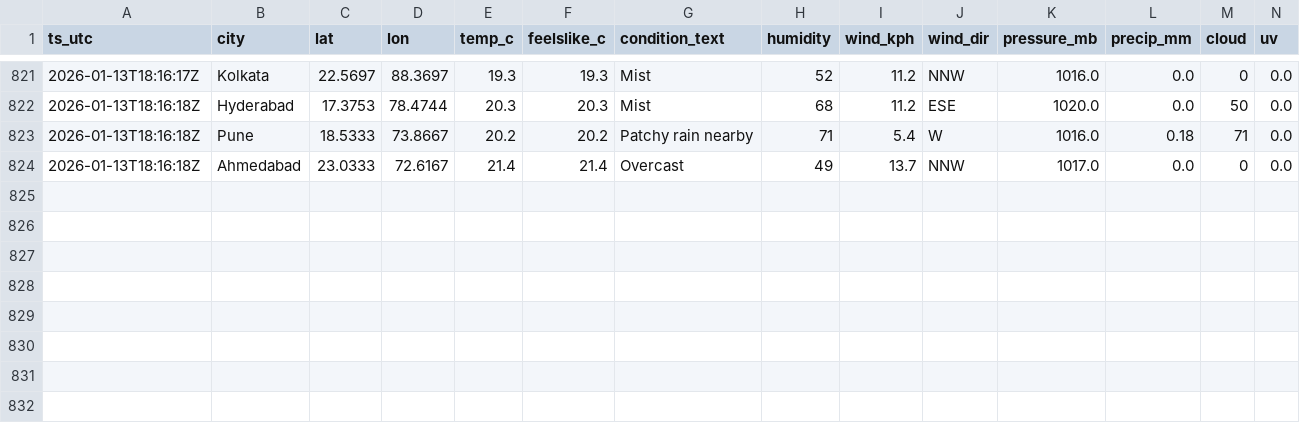
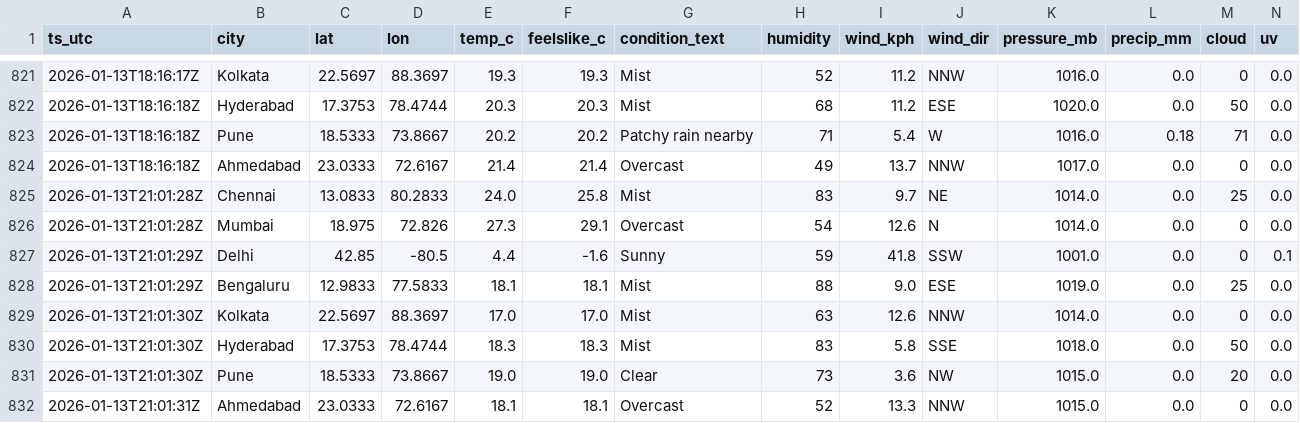
Before and after one commit to anwarmohammedbasha/weather-api-fetch, a CSV file: data/weather_india_2026_01.csv, drawn as a sheet; only a part is shown, gaps mark what is left out; rows hold the shown columns only; the diff names each change by its address in the sheet, - before the commit and + after, or states it on an @@ line.

```diff
--- a/data/weather_india_2026_01.csv
+++ b/data/weather_india_2026_01.csv
+row 825: 2026-01-13T21:01:28Z | Chennai | 13.0833 | 80.2833 | 24.0 | 25.8 | Mist | 83 | 9.7 | NE | 1014.0 | 0.0 | 25 | 0.0
+row 826: 2026-01-13T21:01:28Z | Mumbai | 18.975 | 72.826 | 27.3 | 29.1 | Overcast | 54 | 12.6 | N | 1014.0 | 0.0 | 0 | 0.0
+row 827: 2026-01-13T21:01:29Z | Delhi | 42.85 | -80.5 | 4.4 | -1.6 | Sunny | 59 | 41.8 | SSW | 1001.0 | 0.0 | 0 | 0.1
+row 828: 2026-01-13T21:01:29Z | Bengaluru | 12.9833 | 77.5833 | 18.1 | 18.1 | Mist | 88 | 9.0 | ESE | 1019.0 | 0.0 | 25 | 0.0
+row 829: 2026-01-13T21:01:30Z | Kolkata | 22.5697 | 88.3697 | 17.0 | 17.0 | Mist | 63 | 12.6 | NNW | 1014.0 | 0.0 | 0 | 0.0
+row 830: 2026-01-13T21:01:30Z | Hyderabad | 17.3753 | 78.4744 | 18.3 | 18.3 | Mist | 83 | 5.8 | SSE | 1018.0 | 0.0 | 50 | 0.0
+row 831: 2026-01-13T21:01:30Z | Pune | 18.5333 | 73.8667 | 19.0 | 19.0 | Clear | 73 | 3.6 | NW | 1015.0 | 0.0 | 20 | 0.0
+row 832: 2026-01-13T21:01:31Z | Ahmedabad | 23.0333 | 72.6167 | 18.1 | 18.1 | Overcast | 52 | 13.3 | NNW | 1015.0 | 0.0 | 0 | 0.0
```
Also changed, not shown: 8 other files.
